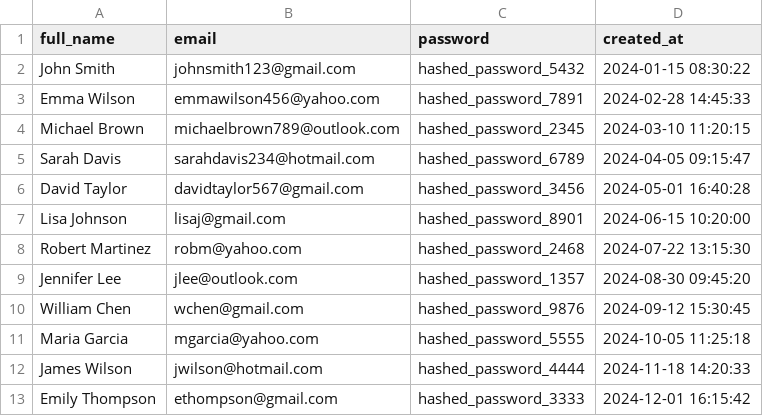
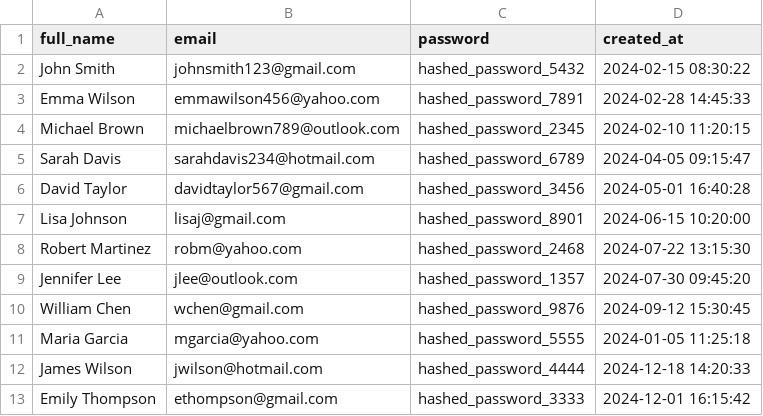
Before and after one commit to nadzyah/home-decor-db, a CSV file: oltp/datasets/customers.csv, drawn as a sheet.

```diff
--- a/oltp/datasets/customers.csv
+++ b/oltp/datasets/customers.csv
@@ -1,5 +1,5 @@
 full_name,email,password,created_at
-John Smith,johnsmith123@gmail.com,hashed_password_5432,2024-01-15 08:30:22
+John Smith,johnsmith123@gmail.com,hashed_password_5432,2024-02-15 08:30:22
 Emma Wilson,emmawilson456@yahoo.com,hashed_password_7891,2024-02-28 14:45:33
-Michael Brown,michaelbrown789@outlook.com,hashed_password_2345,2024-03-10 11:20:15
+Michael Brown,michaelbrown789@outlook.com,hashed_password_2345,2024-02-10 11:20:15
 Sarah Davis,sarahdavis234@hotmail.com,hashed_password_6789,2024-04-05 09:15:47
@@ -8,6 +8,6 @@ Lisa Johnson,lisaj@gmail.com,hashed_password_8901,2024-06-15 10:20:00
 Robert Martinez,robm@yahoo.com,hashed_password_2468,2024-07-22 13:15:30
-Jennifer Lee,jlee@outlook.com,hashed_password_1357,2024-08-30 09:45:20
+Jennifer Lee,jlee@outlook.com,hashed_password_1357,2024-07-30 09:45:20
 William Chen,wchen@gmail.com,hashed_password_9876,2024-09-12 15:30:45
-Maria Garcia,mgarcia@yahoo.com,hashed_password_5555,2024-10-05 11:25:18
-James Wilson,jwilson@hotmail.com,hashed_password_4444,2024-11-18 14:20:33
+Maria Garcia,mgarcia@yahoo.com,hashed_password_5555,2024-01-05 11:25:18
+James Wilson,jwilson@hotmail.com,hashed_password_4444,2024-12-18 14:20:33
 Emily Thompson,ethompson@gmail.com,hashed_password_3333,2024-12-01 16:15:42
```
Also changed, not shown: oltp/datasets/addresses.csv, 2 other files.
